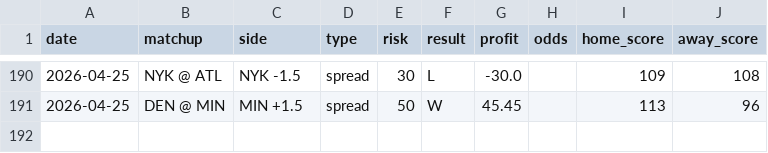
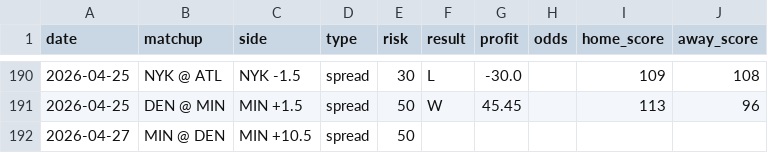
Before and after one commit to jack-more/nbasim, a CSV file: data/picks.csv, drawn as a sheet; only a part is shown, gaps mark what is left out.

```diff
--- a/data/picks.csv
+++ b/data/picks.csv
@@ -191 +191,2 @@ date,matchup,side,type,risk,result,profit,odds,home_score,away_score
 2026-04-25,DEN @ MIN,MIN +1.5,spread,50,W,45.45,,113,96
+2026-04-27,MIN @ DEN,MIN +10.5,spread,50,,,,,
```
Also changed, not shown: 6 other files.
